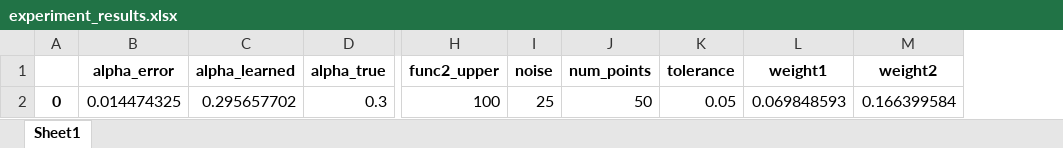
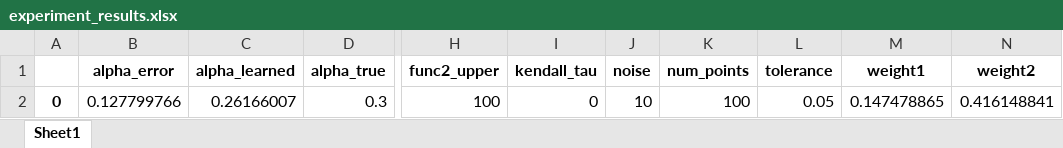
Before and after one commit to harryw1248/Pareto-Weighted-Sum-Tuning, an Excel workbook: experiment_results.xlsx, sheet Sheet1, drawn as a sheet; only a part is shown, gaps mark what is left out; values as stored, in another font and other column widths than the file's, no borders; addresses are those after the commit; the diff names each change by its address in the sheet, - before the commit and + after, or states it on an @@ line.

```diff
--- a/experiment_results.xlsx (sheet Sheet1)
+++ b/experiment_results.xlsx (sheet Sheet1)
+column I (kendall_tau), row 2: 0
-B2 (alpha_error): 0.014474325
+B2 (alpha_error): 0.127799766
-C2 (alpha_learned): 0.295657702
+C2 (alpha_learned): 0.26166007
-J2 (noise): 25
+J2 (noise): 10
-K2 (num_points): 50
+K2 (num_points): 100
-M2 (weight1): 0.069848593
+M2 (weight1): 0.147478865
-N2 (weight2): 0.166399584
+N2 (weight2): 0.416148841
```
Also changed, not shown: 4 other files.
